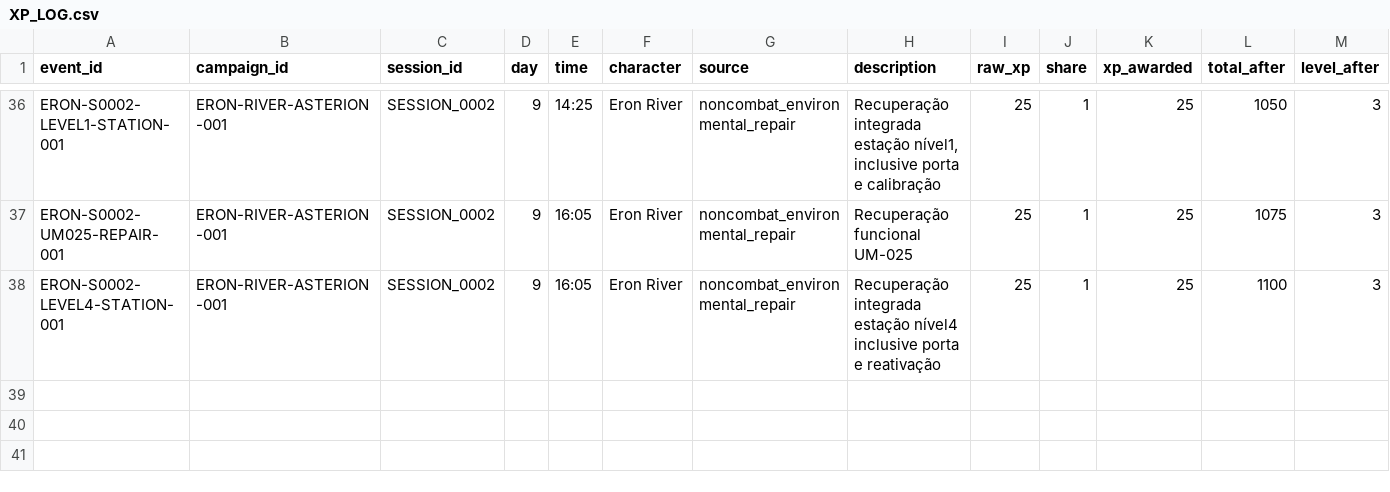
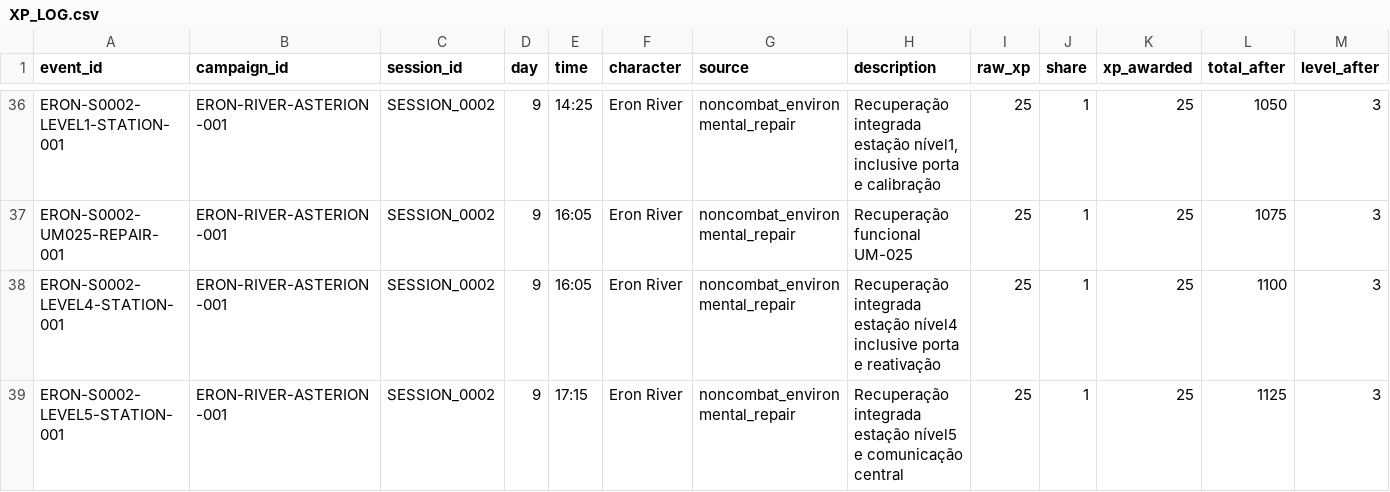
Before and after one commit to lucasonofresantos-ux/dnd-campanha, a CSV file: campaign/XP_LOG.csv, drawn as a sheet; only a part is shown, gaps mark what is left out; rows hold the shown columns only; the diff names each change by its address in the sheet, - before the commit and + after, or states it on an @@ line.

Commit message:
Sessão 0002 [383–384]: recuperar estação nível5 e comunicação — campaign/XP_LOG.csv

```diff
--- a/campaign/XP_LOG.csv
+++ b/campaign/XP_LOG.csv
+row 39: ERON-S0002-LEVEL5-STATION-001 | ERON-RIVER-ASTERION-001 | SESSION_0002 | 9 | 17:15 | Eron River | noncombat_environmental_repair | Recuperação integrada estação nível5 e comunicação central | 25 | 1 | 25 | 1125 | 3
```
